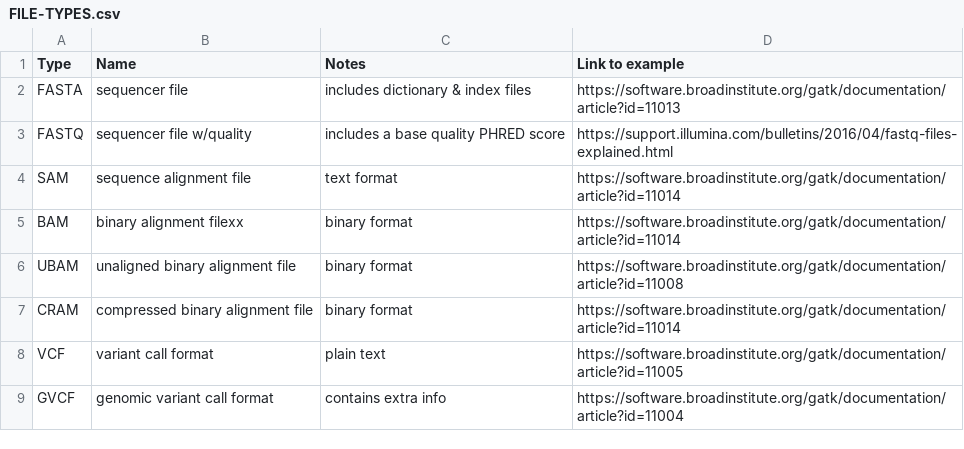
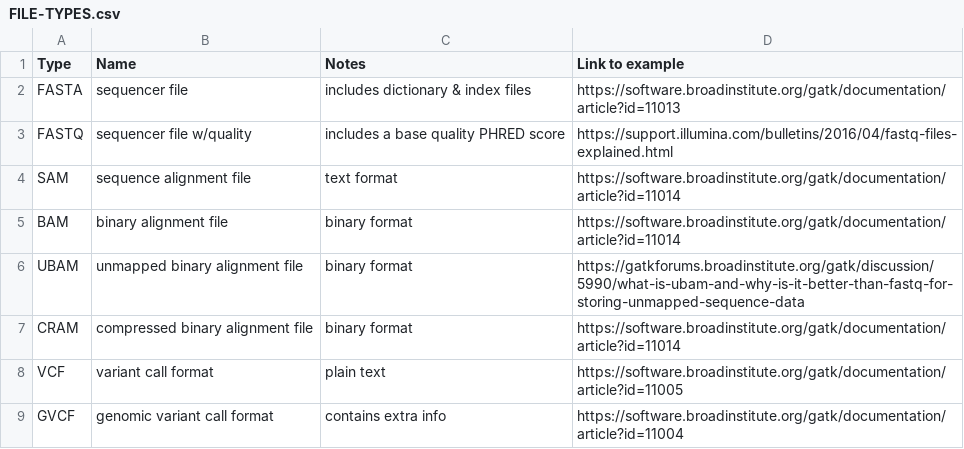
Before and after one commit to lynnlangit/gcp-for-bioinformatics, a CSV file: FILE-TYPES.csv, drawn as a sheet.

Commit message:
Update FILE-TYPES.csv

```diff
--- a/FILE-TYPES.csv
+++ b/FILE-TYPES.csv
@@ -4,4 +4,4 @@ FASTQ, sequencer file w/quality, includes a base quality PHRED score,https://sup
 SAM, sequence alignment file,text format, https://software.broadinstitute.org/gatk/documentation/article?id=11014
-BAM, binary alignment filexx, binary format,https://software.broadinstitute.org/gatk/documentation/article?id=11014
-UBAM, unaligned binary alignment file,binary format, https://software.broadinstitute.org/gatk/documentation/article?id=11008
+BAM, binary alignment file, binary format,https://software.broadinstitute.org/gatk/documentation/article?id=11014
+UBAM, unmapped binary alignment file,binary format, https://gatkforums.broadinstitute.org/gatk/discussion/5990/what-is-ubam-and-why-is-it-better-than-fastq-for-storing-unmapped-sequence-data
 CRAM, compressed binary alignment file,binary format, https://software.broadinstitute.org/gatk/documentation/article?id=11014
```
